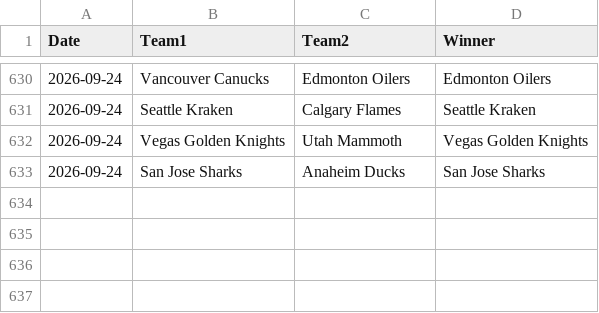
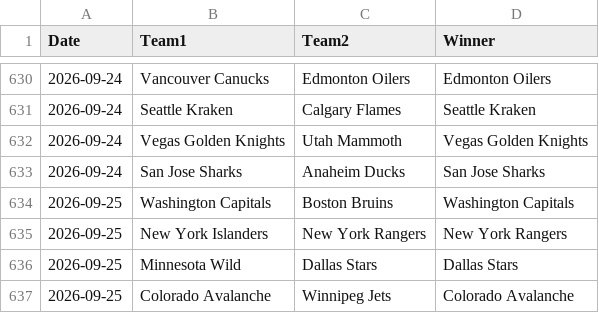
Before and after one commit to AHarper413/bether-website, a CSV file: pipeline/nhl_game_results_raw.csv, drawn as a sheet; only a part is shown, gaps mark what is left out.

```diff
--- a/pipeline/nhl_game_results_raw.csv
+++ b/pipeline/nhl_game_results_raw.csv
@@ -633 +633,5 @@ Date,Team1,Team2,Winner
 2026-09-24,San Jose Sharks,Anaheim Ducks,San Jose Sharks
+2026-09-25,Washington Capitals,Boston Bruins,Washington Capitals
+2026-09-25,New York Islanders,New York Rangers,New York Rangers
+2026-09-25,Minnesota Wild,Dallas Stars,Dallas Stars
+2026-09-25,Colorado Avalanche,Winnipeg Jets,Colorado Avalanche
```
Also changed, not shown: 1 other file.
